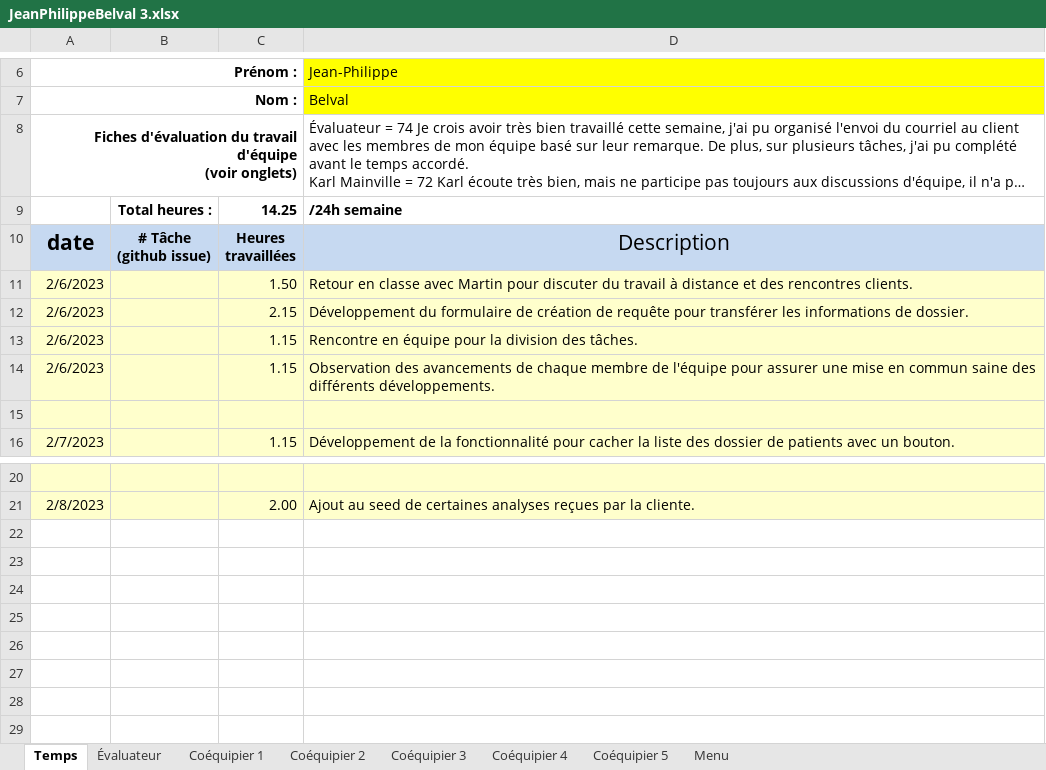
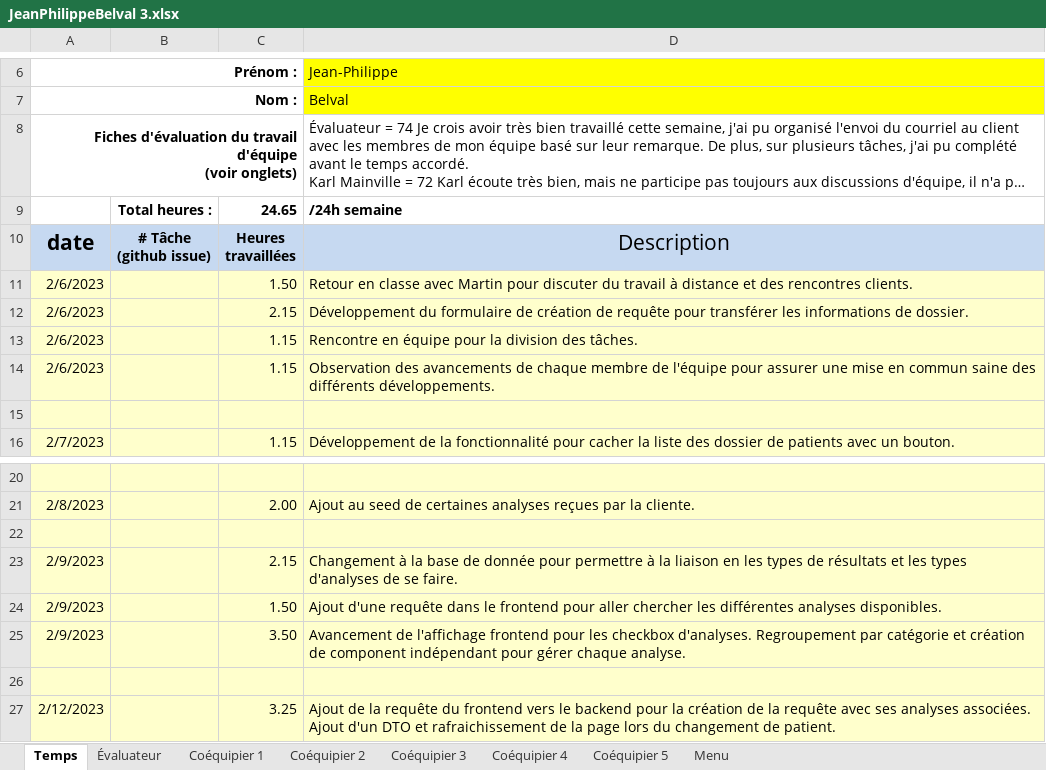
Before and after one commit to MainKarl/Rooftop, an Excel workbook: FichesTemps/JeanPhilippeBelval 3.xlsx, sheet Temps, drawn as a sheet; only a part is shown, gaps mark what is left out; long unchanged cells end in …; values as stored, in another font and other column widths than the file's, no borders; charts and pictures and conditional formats not drawn; the diff names each change by its address in the sheet, - before the commit and + after, or states it on an @@ line.

Commit message:
Update JeanPhilippeBelval 3.xlsx

```diff
--- a/FichesTemps/JeanPhilippeBelval 3.xlsx (sheet Temps)
+++ b/FichesTemps/JeanPhilippeBelval 3.xlsx (sheet Temps)
-C9: 14.25
+C9: 24.65
+row 22: (empty)
+row 23: 2/9/2023 |  | 2.15 | Changement à la base de donnée pour permettre à la liaison en les types de résultats et les types d'analyses de se faire.
+row 24: 2/9/2023 |  | 1.50 | Ajout d'une requête dans le frontend pour aller chercher les différentes analyses disponibles.
+row 25: 2/9/2023 |  | 3.50 | Avancement de l'affichage frontend pour les checkbox d'analyses. Regroupement par catégorie et création de component indépendant pour gérer chaque analyse.
+row 26: (empty)
+row 27: 2/12/2023 |  | 3.25 | Ajout de la requête du frontend vers le backend pour la création de la requête avec ses analyses associées. Ajout d'un DTO et rafraichissement de la page lors du changement de patient.
```
